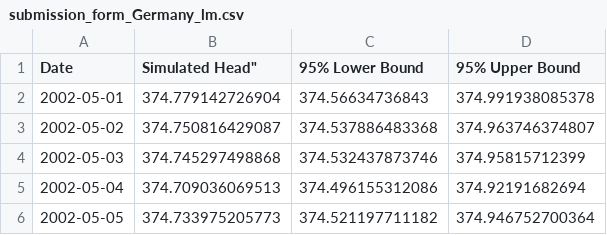
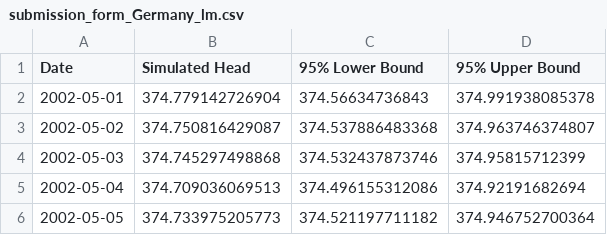
Before and after one commit to gwmodeling/challenge, a CSV file: submission_form_Germany_lm.csv, drawn as a sheet; only a part is shown.

Commit message:
change submission column name

```diff
--- a/submission_form_Germany_lm.csv
+++ b/submission_form_Germany_lm.csv
@@ -1,2 +1,2 @@
-Date,"Simulated Head""",95% Lower Bound,95% Upper Bound
+Date,Simulated Head,95% Lower Bound,95% Upper Bound
 2002-05-01,374.779142726904,374.56634736843,374.991938085378
```
Also changed, not shown: 2 other files.
